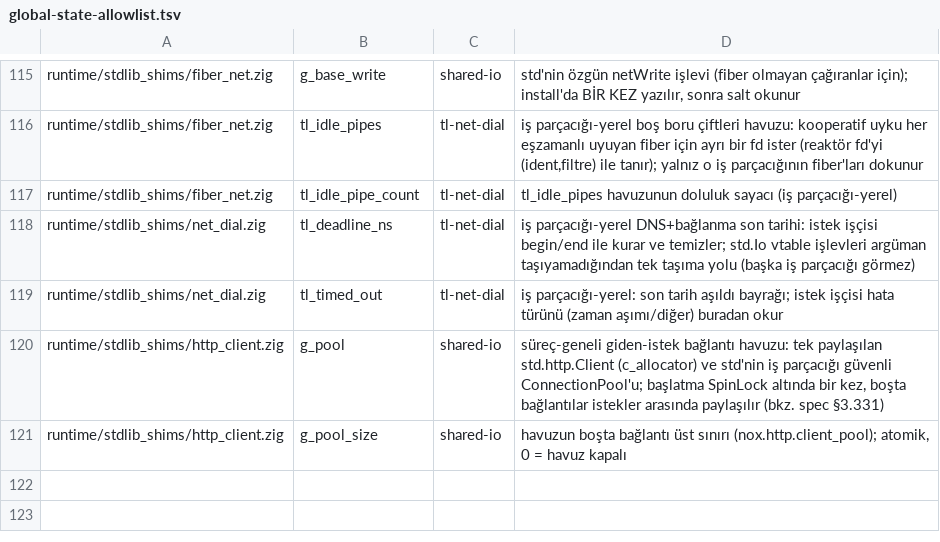
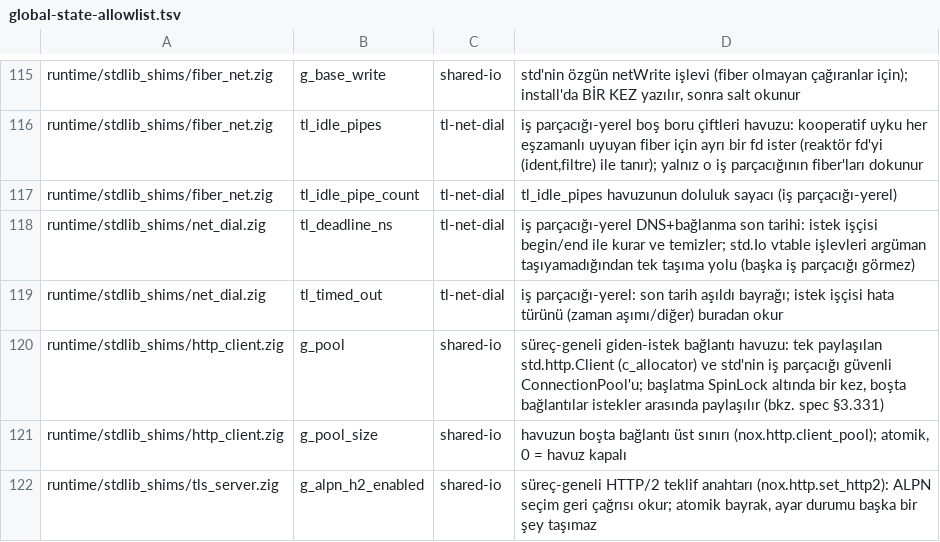
Before and after one commit to mburakmmm/nox-lang, a TSV file: project/global-state-allowlist.tsv, drawn as a sheet; only a part is shown, gaps mark what is left out; the diff names each change by its address in the sheet, - before the commit and + after, or states it on an @@ line.

```diff
--- a/project/global-state-allowlist.tsv
+++ b/project/global-state-allowlist.tsv
+row 122: runtime/stdlib_shims/tls_server.zig | g_alpn_h2_enabled | shared-io | süreç-geneli HTTP/2 teklif anahtarı (nox.http.set_http2): ALPN seçim geri çağrısı okur; atomik bayrak, ayar durumu başka bir şey taşımaz
```
Also changed, not shown: 28 other files.
